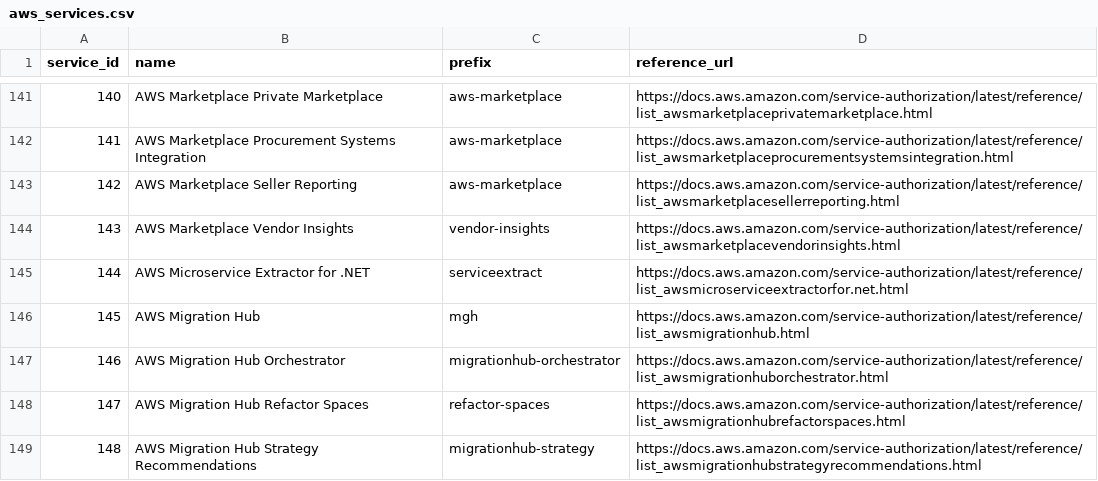
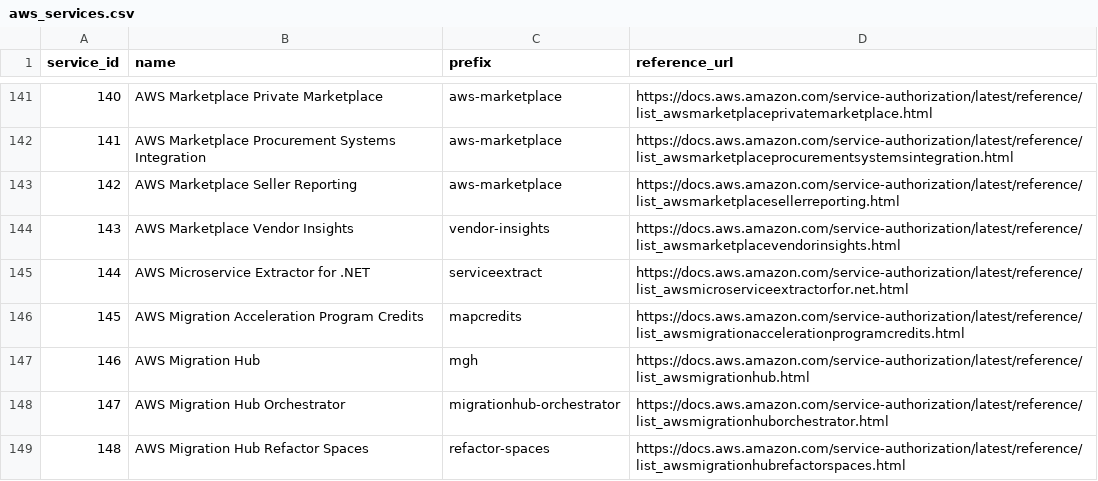
Before and after one commit to tobilg/aws-iam-data, a CSV file: data/csv/aws_services.csv, drawn as a sheet; only a part is shown, gaps mark what is left out; the shorter side is filled out with more unchanged rows; addresses are those after the commit; the diff names each change by its address in the sheet, - before the commit and + after, or states it on an @@ line.

```diff
--- a/data/csv/aws_services.csv
+++ b/data/csv/aws_services.csv
+row 146: 145 | AWS Migration Acceleration Program Credits | mapcredits | https://docs.aws.amazon.com/service-authorization/latest/reference/list_awsmigrationaccelerationprogramcredits.html
@@ column A (service_id) renumbered from row 147 down @@
```
Also changed, not shown: data/csv/aws_actions_condition_keys.csv, data/csv/aws_actions_dependant_actions.csv, 19 other files.
